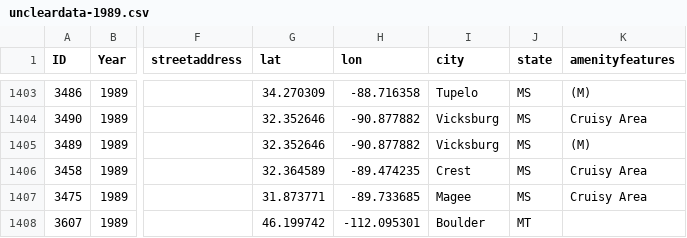
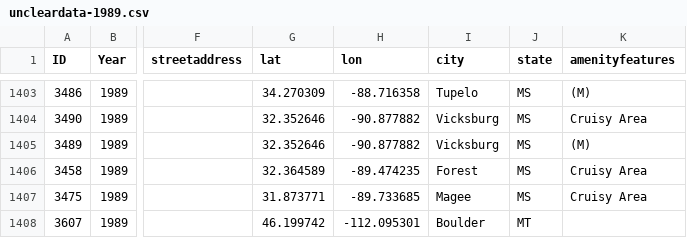
Before and after one commit to MappingtheGayGuides/MGG-Data, a CSV file: 1-UnclearData/uncleardata-1989.csv, drawn as a sheet; only a part is shown, gaps mark what is left out; the diff names each change by its address in the sheet, - before the commit and + after, or states it on an @@ line.

```diff
--- a/1-UnclearData/uncleardata-1989.csv
+++ b/1-UnclearData/uncleardata-1989.csv
-I1406 (city): Crest
+I1406 (city): Forest
```
Also changed, not shown: 1 other file.
